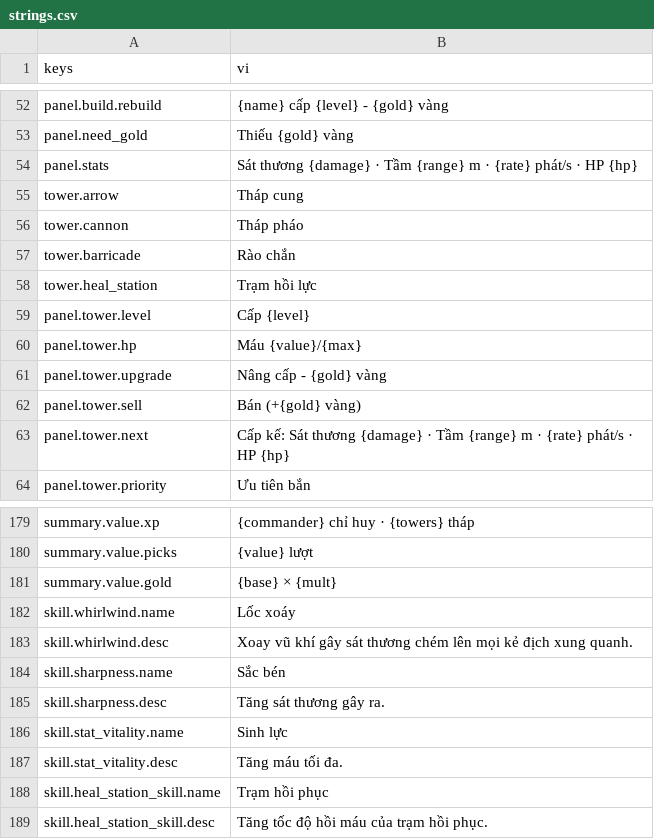
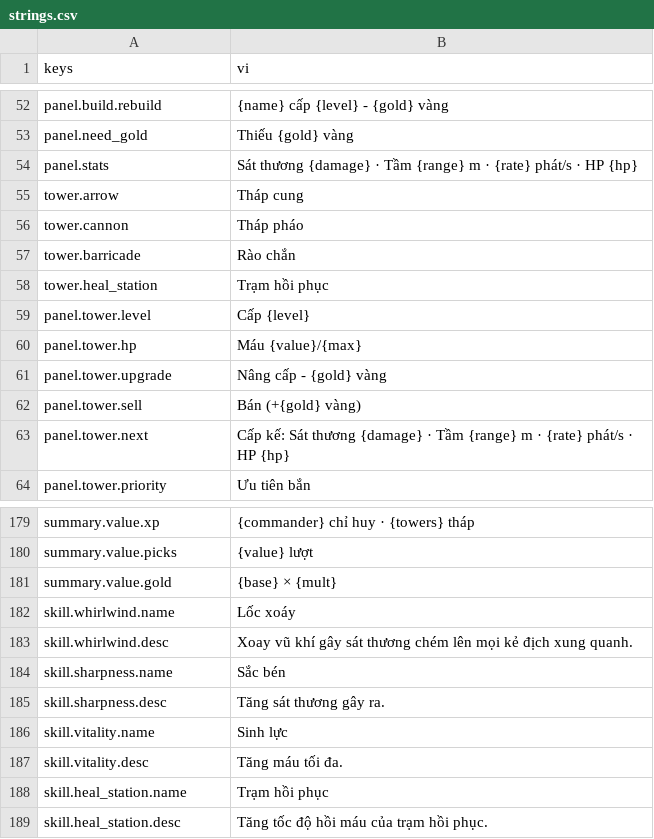
Before and after one commit to Rawisl/Godot_Roguelite3D_Gr8, a CSV file: data/locale/strings.csv, drawn as a sheet; only a part is shown, gaps mark what is left out.

Commit message:
[data]: share skill card ids with the stat card table and rename heal station tower

```diff
--- a/data/locale/strings.csv
+++ b/data/locale/strings.csv
@@ -57,3 +57,3 @@ tower.cannon,Tháp pháo
 tower.barricade,Rào chắn
-tower.heal_station,Trạm hồi lực
+tower.heal_station,Trạm hồi phục
 panel.tower.level,Cấp {level}
@@ -185,5 +185,5 @@ skill.sharpness.name,Sắc bén
 skill.sharpness.desc,Tăng sát thương gây ra.
-skill.stat_vitality.name,Sinh lực
-skill.stat_vitality.desc,Tăng máu tối đa.
-skill.heal_station_skill.name,Trạm hồi phục
-skill.heal_station_skill.desc,Tăng tốc độ hồi máu của trạm hồi phục.
+skill.vitality.name,Sinh lực
+skill.vitality.desc,Tăng máu tối đa.
+skill.heal_station.name,Trạm hồi phục
+skill.heal_station.desc,Tăng tốc độ hồi máu của trạm hồi phục.
```
Also changed, not shown: 6 other files.
